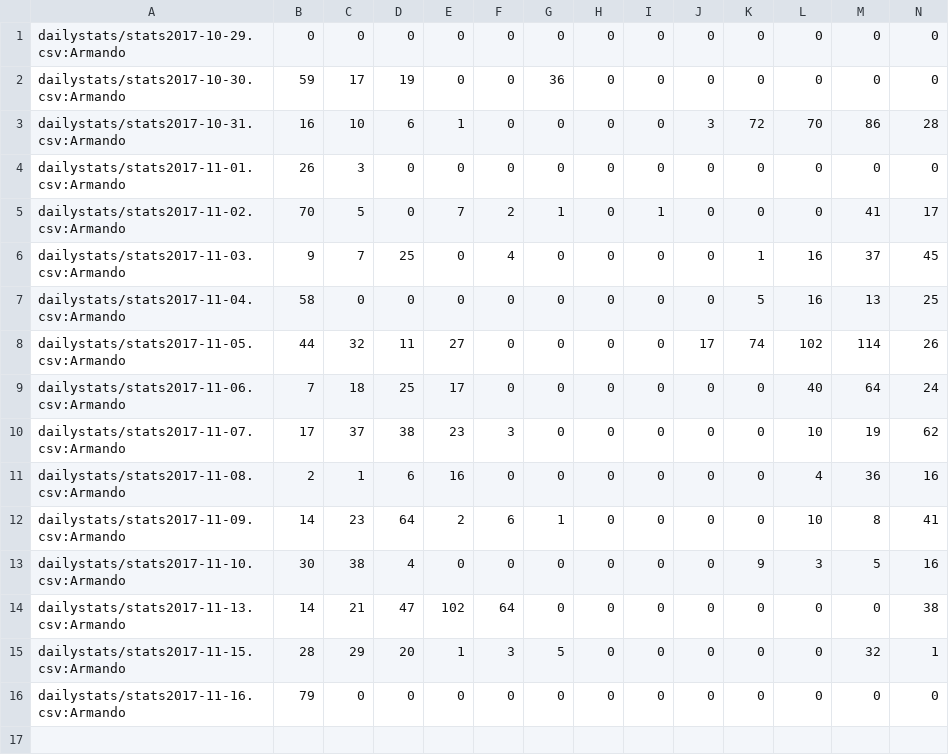
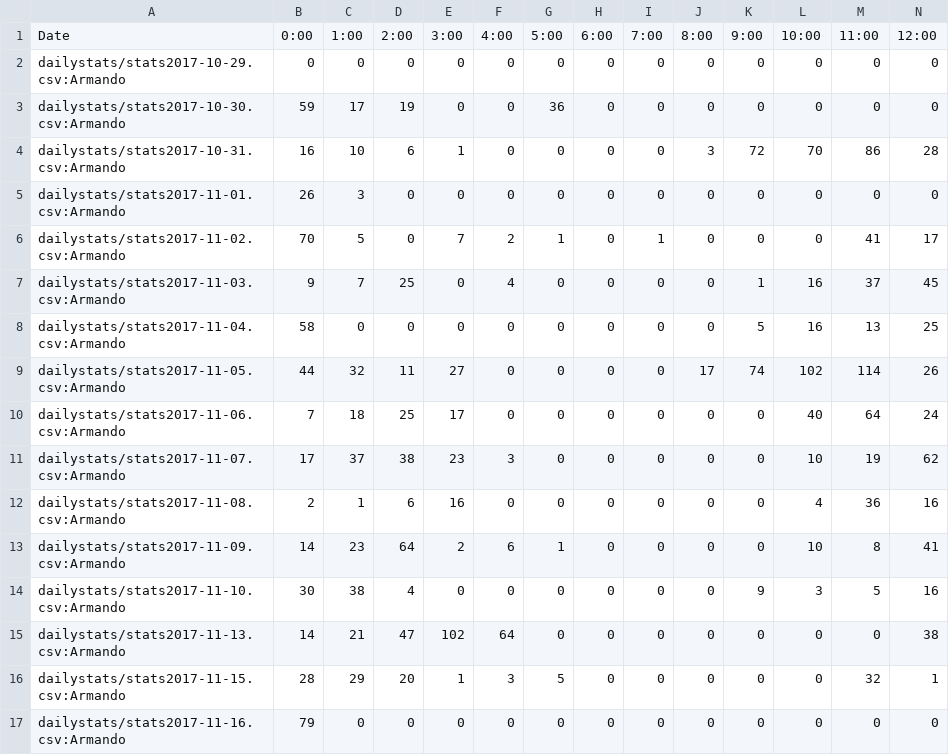
Before and after one commit to kenneththomas/ari4stats, a CSV file: userstats/Armando.csv, drawn as a sheet; only a part is shown; rows hold the shown columns only; the diff names each change by its address in the sheet, - before the commit and + after, or states it on an @@ line.

Commit message:
userstats needs header xd

```diff
--- a/userstats/Armando.csv
+++ b/userstats/Armando.csv
+row 1: Date | 0:00 | 1:00 | 2:00 | 3:00 | 4:00 | 5:00 | 6:00 | 7:00 | 8:00 | 9:00 | 10:00 | 11:00 | 12:00
```
Also changed, not shown: userstats/Ashtar_Sheron_GLF.csv, userstats/ChrasSC.csv, 39 other files.
